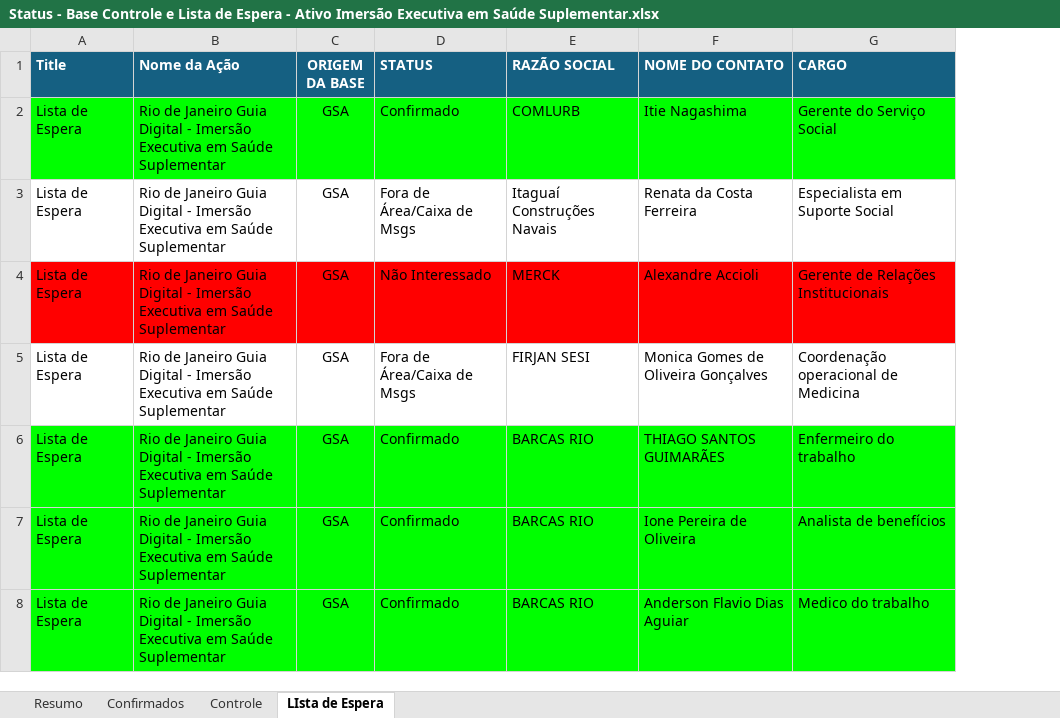
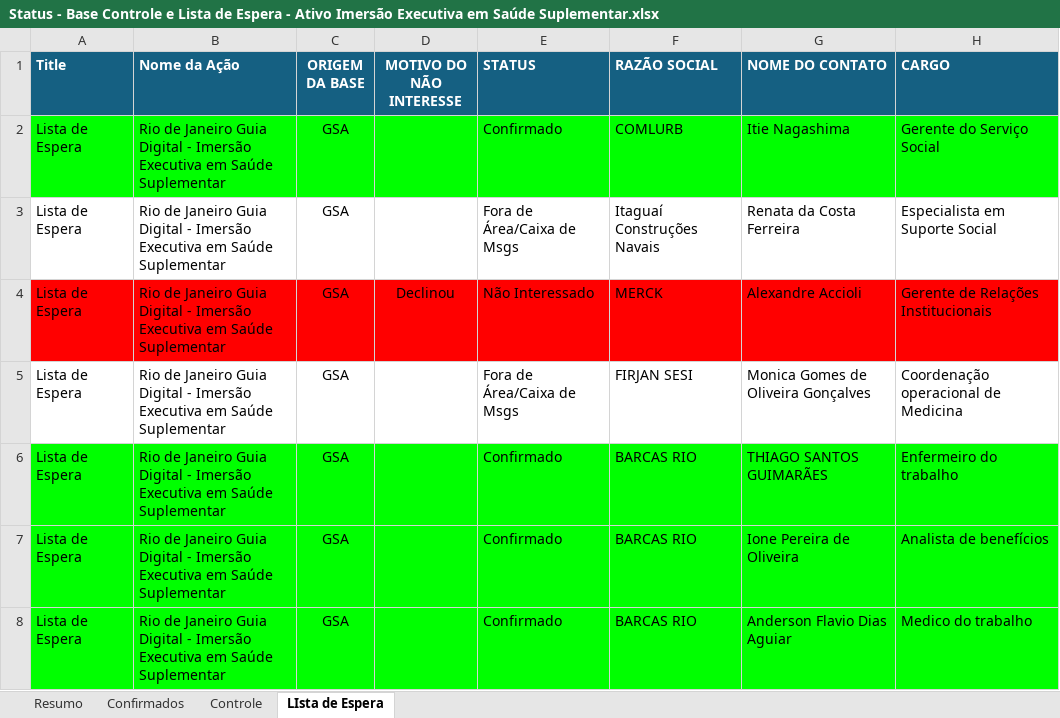
Before and after one commit to grdmmplan-source/dashboard-firjan, an Excel workbook: Arquivos/nao_atualizaveis/Ativo_IMES/Status - Base Controle e Lista de Espera - Ativo Imersão Executiva em Saúde Suplementar.xlsx, sheet LIsta de Espera, drawn as a sheet; only a part is shown; values as stored, in another font and other column widths than the file's, no borders; the diff names each change by its address in the sheet, - before the commit and + after, or states it on an @@ line.

```diff
--- a/Arquivos/nao_atualizaveis/Ativo_IMES/Status - Base Controle e Lista de Espera - Ativo Imersão Executiva em Saúde Suplementar.xlsx (sheet LIsta de Espera)
+++ b/Arquivos/nao_atualizaveis/Ativo_IMES/Status - Base Controle e Lista de Espera - Ativo Imersão Executiva em Saúde Suplementar.xlsx (sheet LIsta de Espera)
+column D (MOTIVO DO NÃO INTERESSE), row 4: Declinou
```
Also changed, not shown: sheet Controle, Arquivos/bases_apoio/tab_de-para.xlsx, Arquivos/nao_atualizaveis/Ativo_Propag Três Rios/STATUS - CANDIDATOS PARA TÉCNICO PROPAG 2026.2 (concomitante).xlsx, 4 other files.
